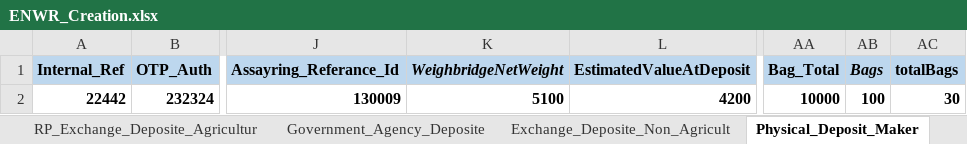
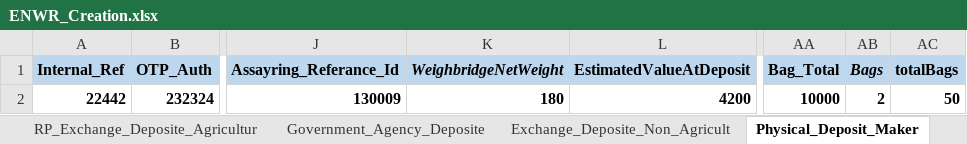
Before and after one commit to Abhishekthasal/COUNTRYWIDE-COMMODITY-REPOSITORY-LIMITED, an Excel workbook: Data/ENWR_Creation.xlsx, sheet Physical_Deposit_Maker, drawn as a sheet; only a part is shown, gaps mark what is left out; values as stored, in another font and other column widths than the file's, no borders; the diff names each change by its address in the sheet, - before the commit and + after, or states it on an @@ line.

```diff
--- a/Data/ENWR_Creation.xlsx (sheet Physical_Deposit_Maker)
+++ b/Data/ENWR_Creation.xlsx (sheet Physical_Deposit_Maker)
-K2 (WeighbridgeNetWeight): 5100
+K2 (WeighbridgeNetWeight): 180
-AB2 (Bags): 100
+AB2 (Bags): 2
-AC2 (totalBags): 30
+AC2 (totalBags): 50
```
Also changed, not shown: sheet RP_Exchange_Deposite_Agricultur, sheet RP_Deposite_Request_Agriculture, sheet Deposite_Assayer_Maker, 29 other files.
